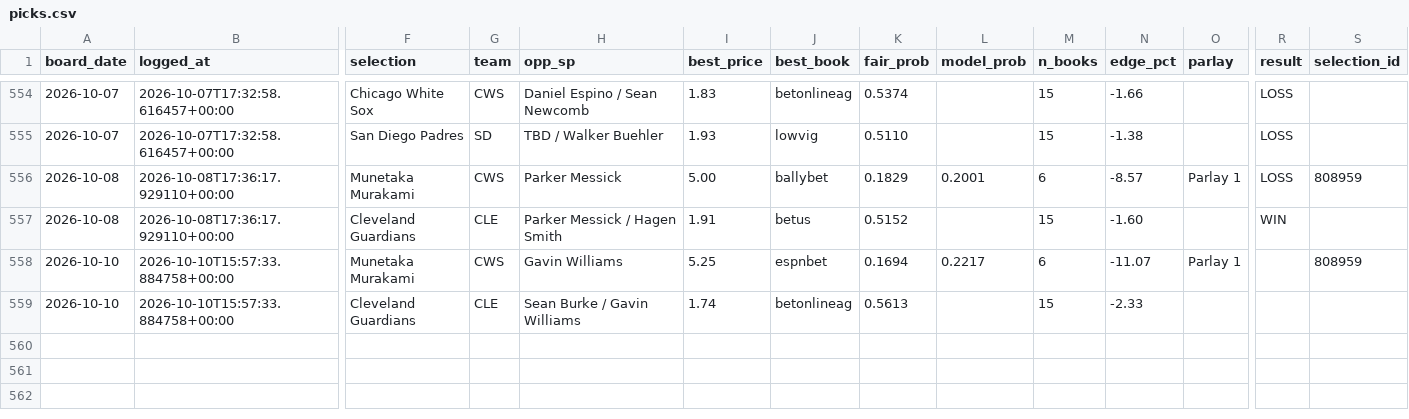
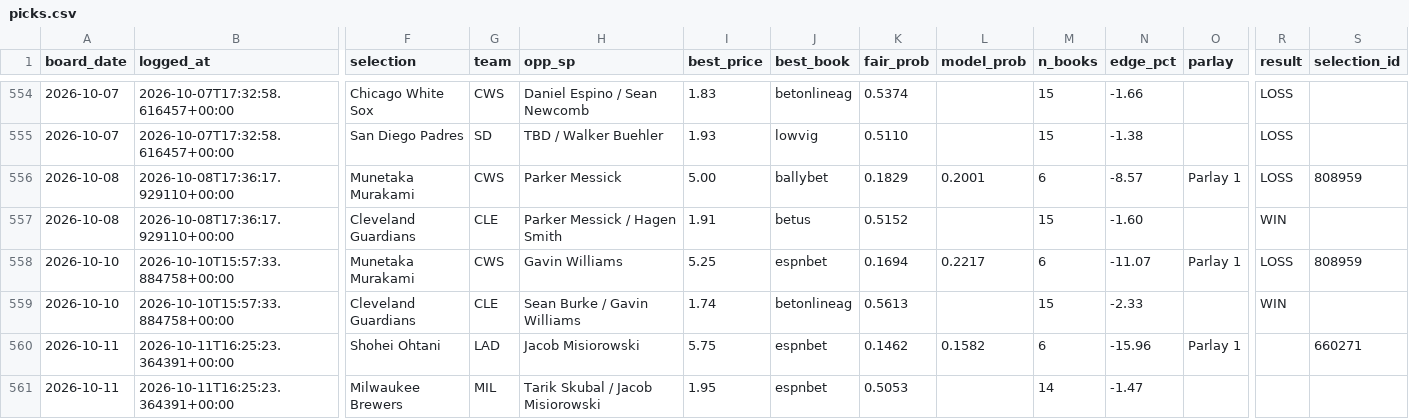
Before and after one commit to joshuajoshuajaja/jaja123, a CSV file: data/mlb/picks.csv, drawn as a sheet; only a part is shown, gaps mark what is left out; rows hold the shown columns only; the diff names each change by its address in the sheet, - before the commit and + after, or states it on an @@ line.

Commit message:
board 2026-10-11

```diff
--- a/data/mlb/picks.csv
+++ b/data/mlb/picks.csv
-R558 (result): (empty)
+R558 (result): LOSS
-R559 (result): (empty)
+R559 (result): WIN
+row 560: 2026-10-11 | 2026-10-11T16:25:23.364391+00:00 | Shohei Ohtani | LAD | Jacob Misiorowski | 5.75 | espnbet | 0.1462 | 0.1582 | 6 | -15.96 | Parlay 1 |  | 660271
+row 561: 2026-10-11 | 2026-10-11T16:25:23.364391+00:00 | Milwaukee Brewers | MIL | Tarik Skubal / Jacob Misiorowski | 1.95 | espnbet | 0.5053 |  | 14 | -1.47
```
Also changed, not shown: 1 other file.
